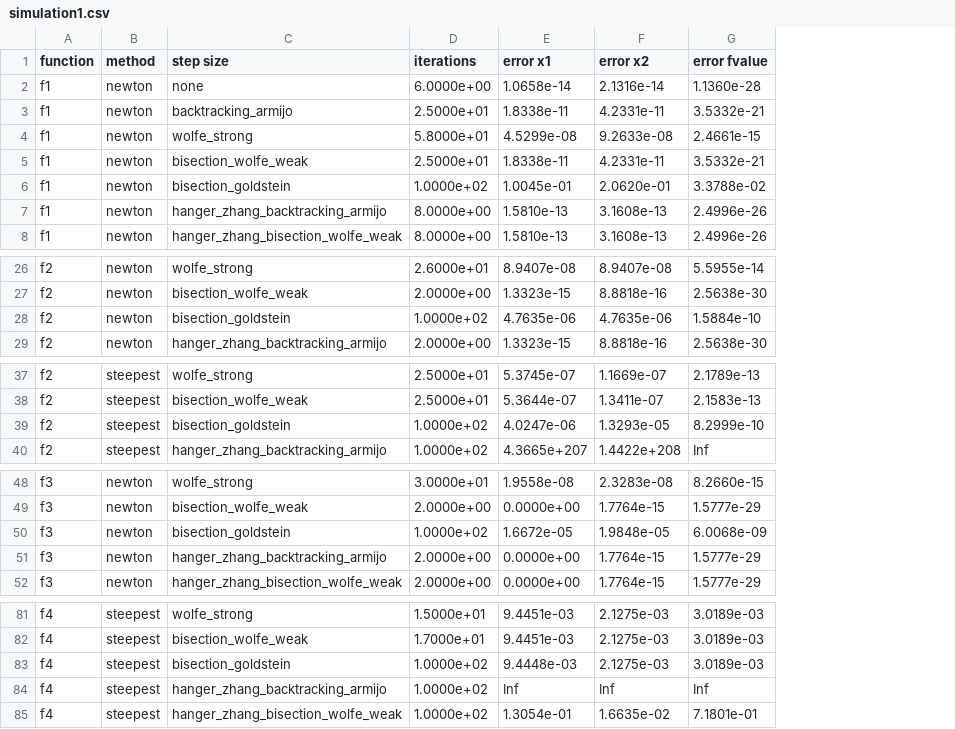
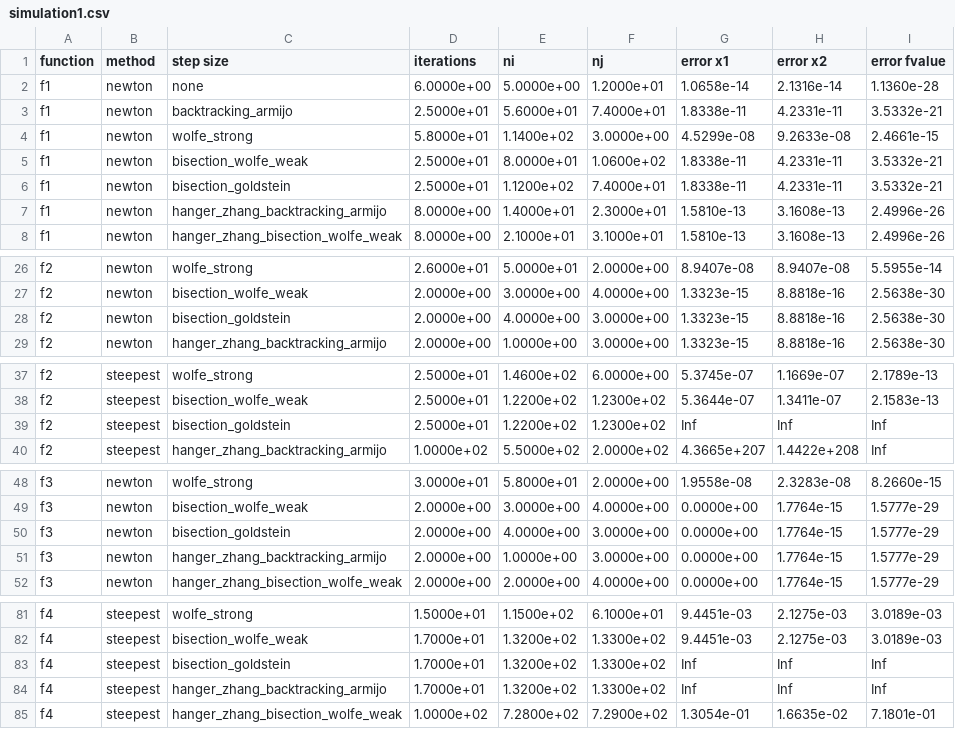
Before and after one commit to thodkatz/math-optimization, a CSV file: simulation1.csv, drawn as a sheet; only a part is shown, gaps mark what is left out; addresses are those after the commit; the diff covers the shown part only; the diff names each change by its address in the sheet, - before the commit and + after, or states it on an @@ line.

Commit message:
Add num of function and gradient evaluations as metrics

```diff
--- a/simulation1.csv
+++ b/simulation1.csv
+column E (ni), rows 2-8: 5.0000e+00 | 5.6000e+01 | 1.1400e+02 | 8.0000e+01 | 1.1200e+02 | 1.4000e+01 | 2.1000e+01; rows 26-29: 5.0000e+01 | 3.0000e+00 | 4.0000e+00 | 1.0000e+00; rows 37-40: 1.4600e+02 | 1.2200e+02 | 1.2200e+02 | 5.5000e+02; rows 48-52: 5.8000e+01 | 3.0000e+00 | 4.0000e+00 | 1.0000e+00 | 2.0000e+00; rows 81-85: 1.1500e+02 | 1.3200e+02 | 1.3200e+02 | 1.3200e+02 | 7.2800e+02
+column F (nj), rows 2-8: 1.2000e+01 | 7.4000e+01 | 3.0000e+00 | 1.0600e+02 | 7.4000e+01 | 2.3000e+01 | 3.1000e+01; rows 26-29: 2.0000e+00 | 4.0000e+00 | 3.0000e+00 | 3.0000e+00; rows 37-40: 6.0000e+00 | 1.2300e+02 | 1.2300e+02 | 2.0000e+02; rows 48-52: 2.0000e+00 | 4.0000e+00 | 3.0000e+00 | 3.0000e+00 | 4.0000e+00; rows 81-85: 6.1000e+01 | 1.3300e+02 | 1.3300e+02 | 1.3300e+02 | 7.2900e+02
-D6 (iterations): 1.0000e+02
+D6 (iterations): 2.5000e+01
-G6 (error x1): 1.0045e-01
+G6 (error x1): 1.8338e-11
-H6 (error x2): 2.0620e-01
+H6 (error x2): 4.2331e-11
-I6 (error fvalue): 3.3788e-02
+I6 (error fvalue): 3.5332e-21
-D28 (iterations): 1.0000e+02
+D28 (iterations): 2.0000e+00
-G28 (error x1): 4.7635e-06
+G28 (error x1): 1.3323e-15
-H28 (error x2): 4.7635e-06
+H28 (error x2): 8.8818e-16
-I28 (error fvalue): 1.5884e-10
+I28 (error fvalue): 2.5638e-30
-D39 (iterations): 1.0000e+02
+D39 (iterations): 2.5000e+01
-G39 (error x1): 4.0247e-06
+G39 (error x1): Inf
-H39 (error x2): 1.3293e-05
+H39 (error x2): Inf
-I39 (error fvalue): 8.2999e-10
+I39 (error fvalue): Inf
-D50 (iterations): 1.0000e+02
+D50 (iterations): 2.0000e+00
-G50 (error x1): 1.6672e-05
+G50 (error x1): 0.0000e+00
-H50 (error x2): 1.9848e-05
+H50 (error x2): 1.7764e-15
-I50 (error fvalue): 6.0068e-09
+I50 (error fvalue): 1.5777e-29
-D83:D84 (iterations): 1.0000e+02
+D83:D84 (iterations): 1.7000e+01
-G83 (error x1): 9.4448e-03
+G83 (error x1): Inf
-H83 (error x2): 2.1275e-03
+H83 (error x2): Inf
-I83 (error fvalue): 3.0189e-03
+I83 (error fvalue): Inf
```
Also changed, not shown: 17 edited cells elsewhere in this file, simulation2.csv, 10 other files.
